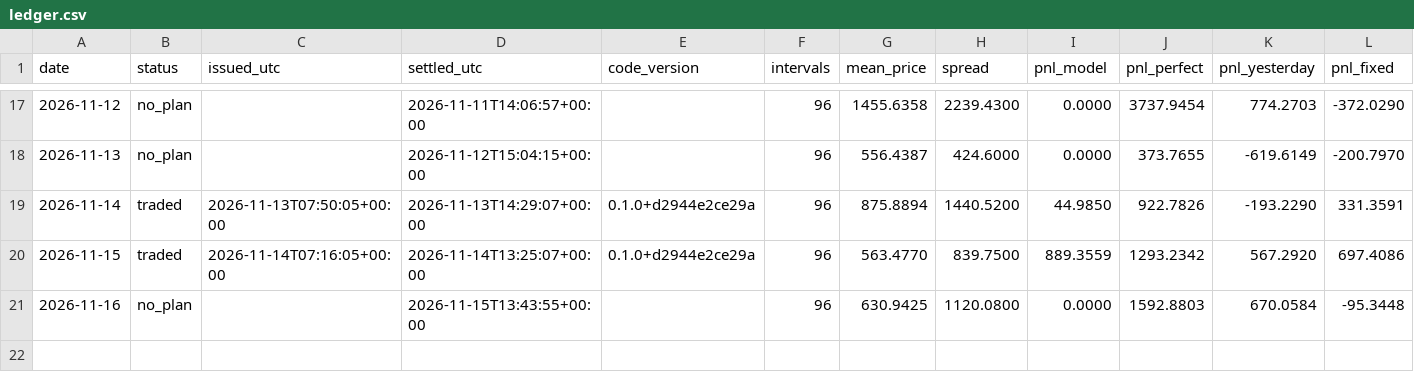
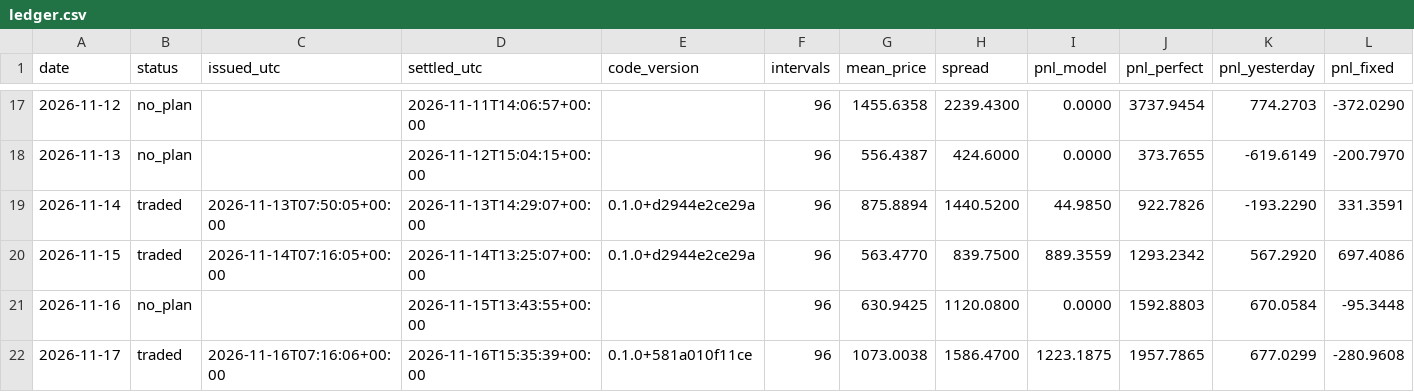
Before and after one commit to kwwaleszczynski-del/pl-bess-paper-trading, a CSV file: ledger.csv, drawn as a sheet; only a part is shown, gaps mark what is left out; rows hold the shown columns only; the diff names each change by its address in the sheet, - before the commit and + after, or states it on an @@ line.

```diff
--- a/ledger.csv
+++ b/ledger.csv
+row 22: 2026-11-17 | traded | 2026-11-16T07:16:06+00:00 | 2026-11-16T15:35:39+00:00 | 0.1.0+581a010f11ce | 96 | 1073.0038 | 1586.4700 | 1223.1875 | 1957.7865 | 677.0299 | -280.9608
```
Also changed, not shown: 1 other file.
